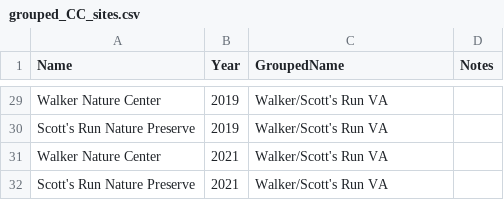
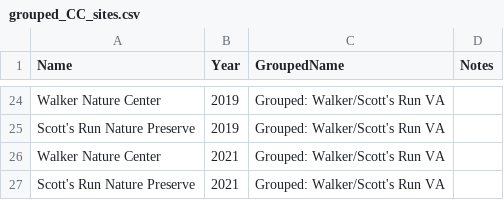
Before and after one commit to hurlbertlab/caterpillars-analysis-public, a CSV file: data/grouped_CC_sites.csv, drawn as a sheet; only a part is shown, gaps mark what is left out; addresses are those after the commit; the diff covers the shown part only; the diff names each change by its address in the sheet, - before the commit and + after, or states it on an @@ line.

Commit message:
added "Grouped:" to grouped site names

```diff
--- a/data/grouped_CC_sites.csv
+++ b/data/grouped_CC_sites.csv
-C24:C27 (GroupedName): Walker/Scott's Run VA
+C24:C27 (GroupedName): Grouped: Walker/Scott's Run VA
```
Also changed, not shown: 5 removed rows and 22 edited cells elsewhere in this file.
